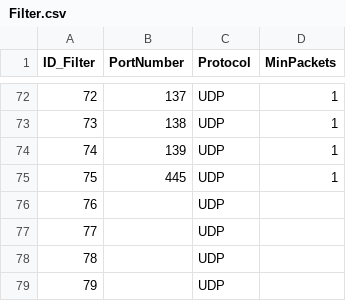
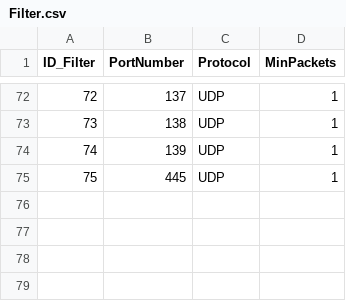
Before and after one commit to koumajos/PassiveAutodiscovery, a CSV file: Filter.csv, drawn as a sheet; only a part is shown, gaps mark what is left out; the diff names each change by its address in the sheet, - before the commit and + after, or states it on an @@ line.

Commit message:
FIlter initial data repair

```diff
--- a/Filter.csv
+++ b/Filter.csv
-row 76: 76 |  | UDP
-row 77: 77 |  | UDP
-row 78: 78 |  | UDP
-row 79: 79 |  | UDP
```
